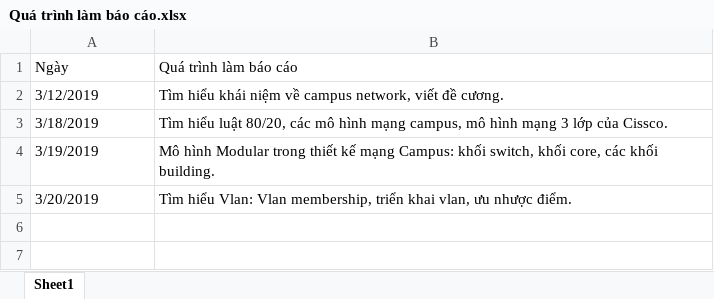
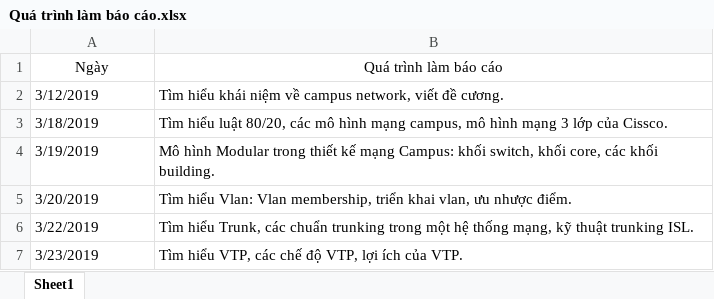
Before and after one commit to DinhHuuHoang/B-o-C-o-Th-c-T-p, an Excel workbook: Quá trình làm báo cáo.xlsx, sheet Sheet1, drawn as a sheet; values as stored, in another font and other column widths than the file's, no borders; the diff names each change by its address in the sheet, - before the commit and + after, or states it on an @@ line.

Commit message:
Bao_Cao_Thuc_Tap

```diff
--- a/Quá trình làm báo cáo.xlsx (sheet Sheet1)
+++ b/Quá trình làm báo cáo.xlsx (sheet Sheet1)
-A1:B1 alignment: left
+A1:B1 alignment: center
+row 6: 3/22/2019 | Tìm hiểu Trunk, các chuẩn trunking trong một hệ thống mạng, kỹ thuật trunking ISL.
+row 7: 3/23/2019 | Tìm hiểu VTP, các chế độ VTP, lợi ích của VTP.
```
